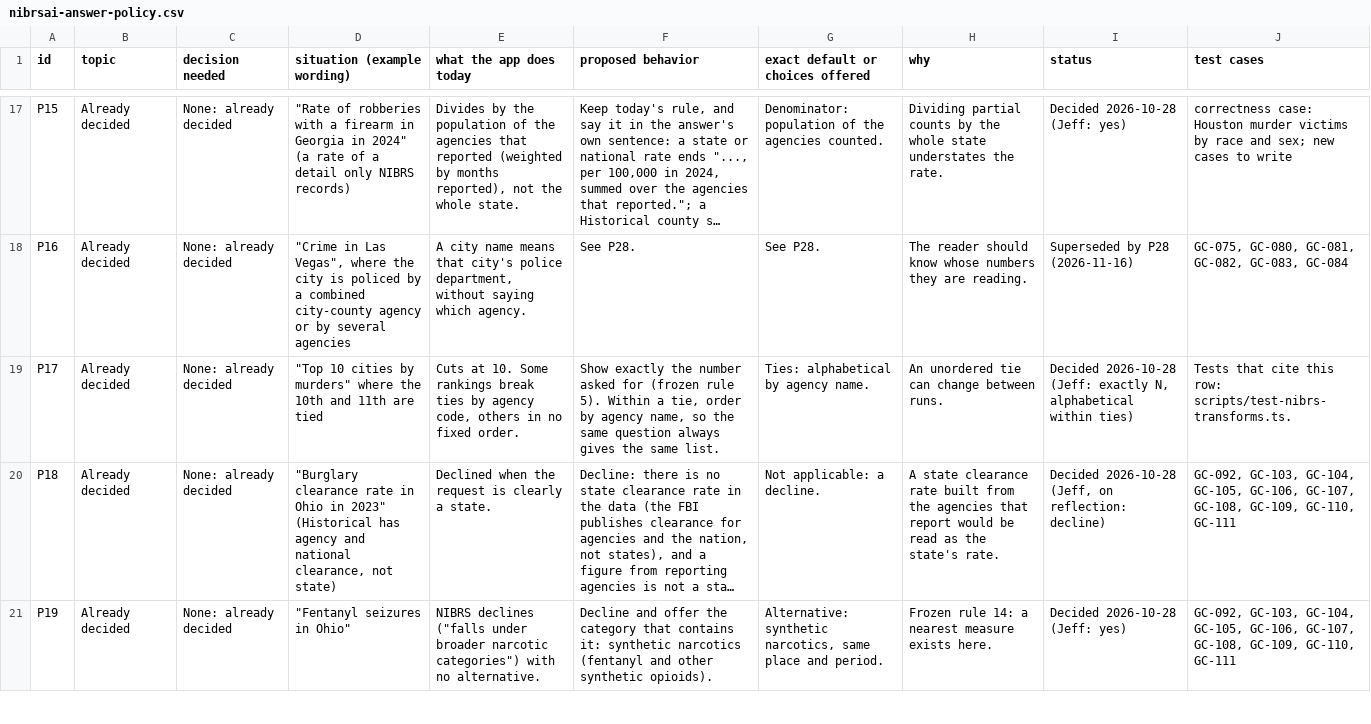
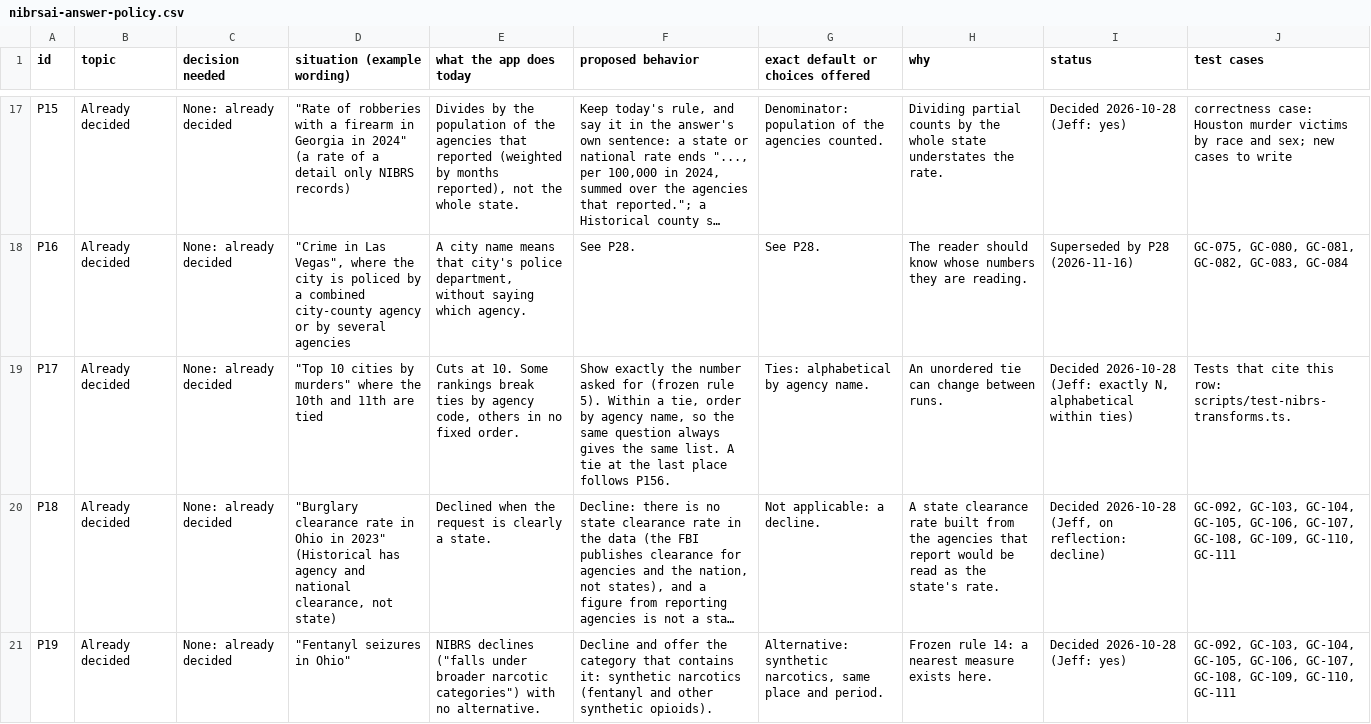
Before and after one commit to AH-Datalytics/crime-data-assistant, a CSV file: docs/policy/nibrsai-answer-policy.csv, drawn as a sheet; only a part is shown, gaps mark what is left out; long unchanged cells end in …; the diff covers the shown part only; the diff names each change by its address in the sheet, - before the commit and + after, or states it on an @@ line.

```diff
--- a/docs/policy/nibrsai-answer-policy.csv
+++ b/docs/policy/nibrsai-answer-policy.csv
-F19 (proposed behavior): …same list.
+F19 (proposed behavior): …same list. A tie at the last place follows P156.
```
Also changed, not shown: 1 added row elsewhere in this file, 7 other files.
